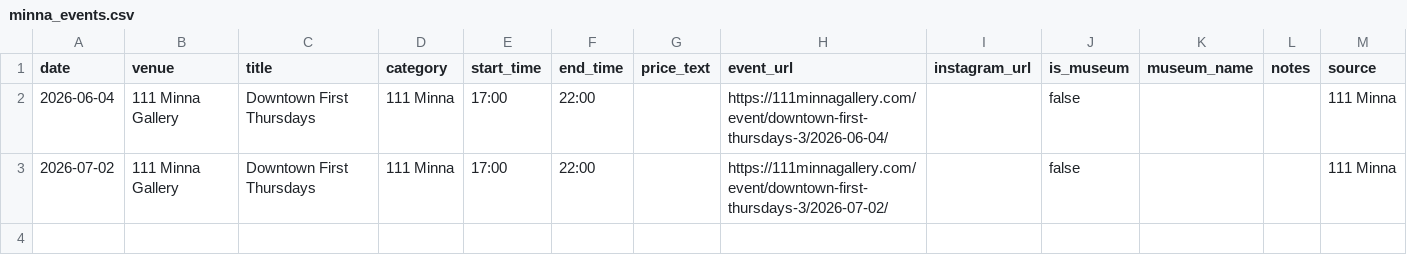
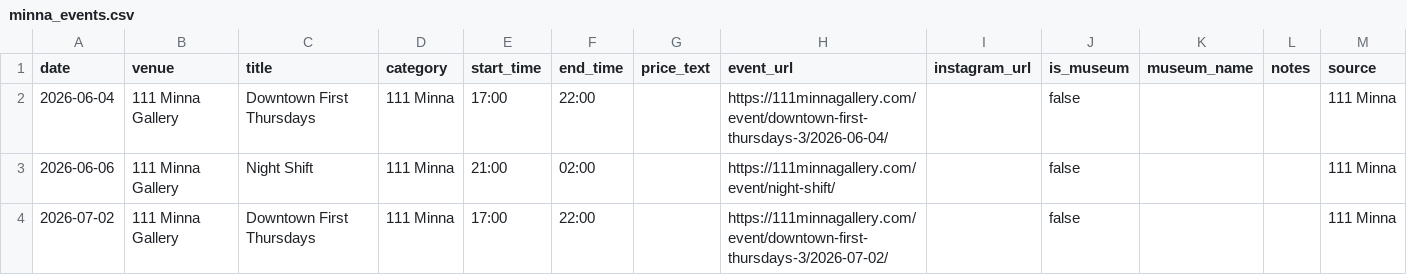
Before and after one commit to obstacleb/artlinks-data, a CSV file: minna_events.csv, drawn as a sheet; the diff names each change by its address in the sheet, - before the commit and + after, or states it on an @@ line.

Commit message:
Update 111 Minna events CSV

```diff
--- a/minna_events.csv
+++ b/minna_events.csv
+row 3: 2026-06-06 | 111 Minna Gallery | Night Shift | 111 Minna | 21:00 | 02:00 |  | https://111minnagallery.com/event/night-shift/ |  | false |  |  | 111 Minna
```
